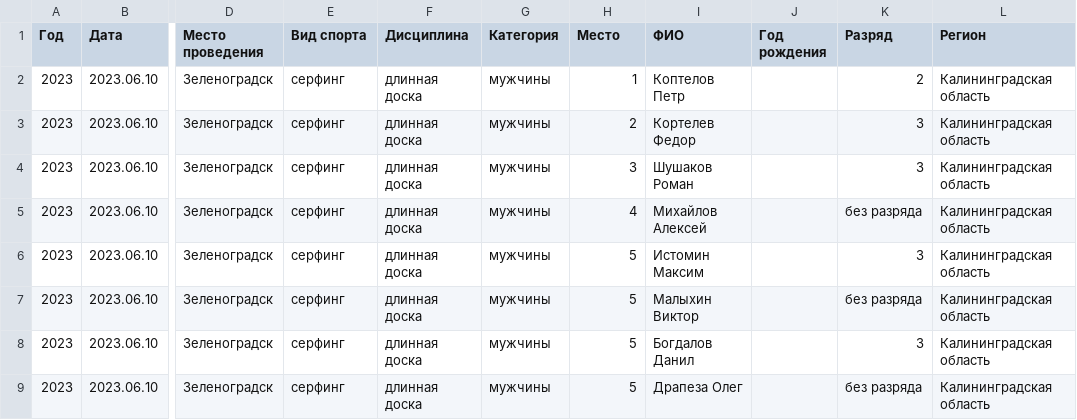
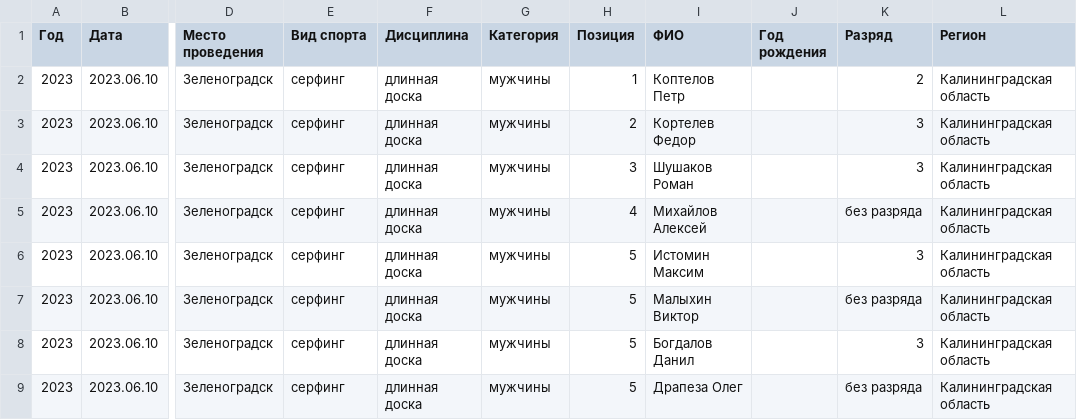
Before and after one commit to odinsy/surfrating, a CSV file: data/rfs/surfing/kaliningrad/longboard/longboard-men-2023.csv, drawn as a sheet; only a part is shown, gaps mark what is left out; the diff names each change by its address in the sheet, - before the commit and + after, or states it on an @@ line.

Commit message:
Позиция

```diff
--- a/data/rfs/surfing/kaliningrad/longboard/longboard-men-2023.csv
+++ b/data/rfs/surfing/kaliningrad/longboard/longboard-men-2023.csv
-H1: Место
+H1: Позиция
```
Also changed, not shown: data/rfs/surfing/kaliningrad/longboard/longboard-men-2024.csv, data/rfs/surfing/kaliningrad/longboard/longboard-women-2023.csv, 53 other files.
